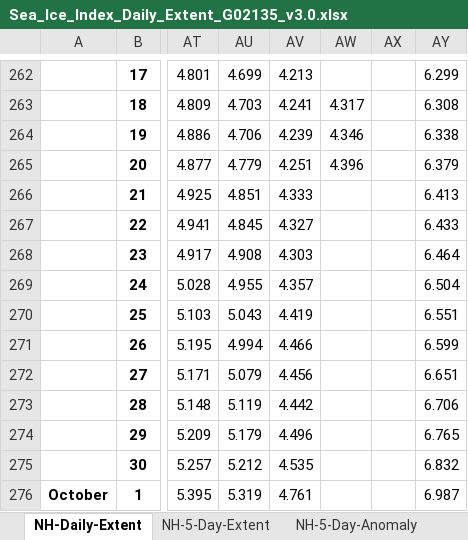
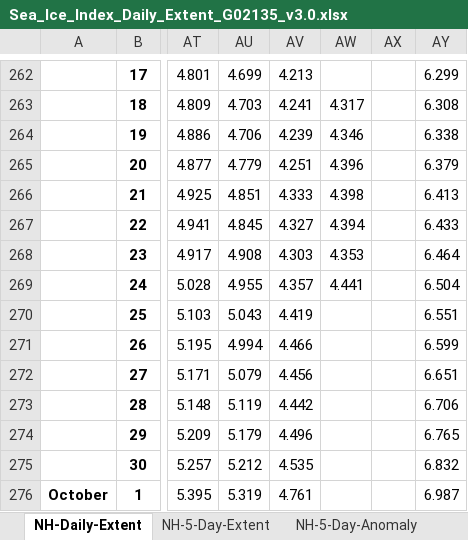
Before and after one commit to EPauthenet/Climate-Vizualisation, an Excel workbook: Daily_Antarctic_Sea_Ice/Sea_Ice_Index_Daily_Extent_G02135_v3.0.xlsx, sheet NH-Daily-Extent, drawn as a sheet; only a part is shown, gaps mark what is left out; values as stored, in another font and other column widths than the file's, no borders; the diff names each change by its address in the sheet, - before the commit and + after, or states it on an @@ line.

```diff
--- a/Daily_Antarctic_Sea_Ice/Sea_Ice_Index_Daily_Extent_G02135_v3.0.xlsx (sheet NH-Daily-Extent)
+++ b/Daily_Antarctic_Sea_Ice/Sea_Ice_Index_Daily_Extent_G02135_v3.0.xlsx (sheet NH-Daily-Extent)
-AW266: (empty)
+AW266: 4.398
-AW267: (empty)
+AW267: 4.394
-AW268: (empty)
+AW268: 4.353
-AW269: (empty)
+AW269: 4.441
```
Also changed, not shown: sheet SH-Daily-Extent, sheet SH-5-Day-Anomaly, sheet NH-5-Day-Anomaly, sheet SH-5-Day-Daily-Change, sheet NH-5-Day-Daily-Change, sheet SH-5-Day-Extent, 1 more sheet, 13 other files.
